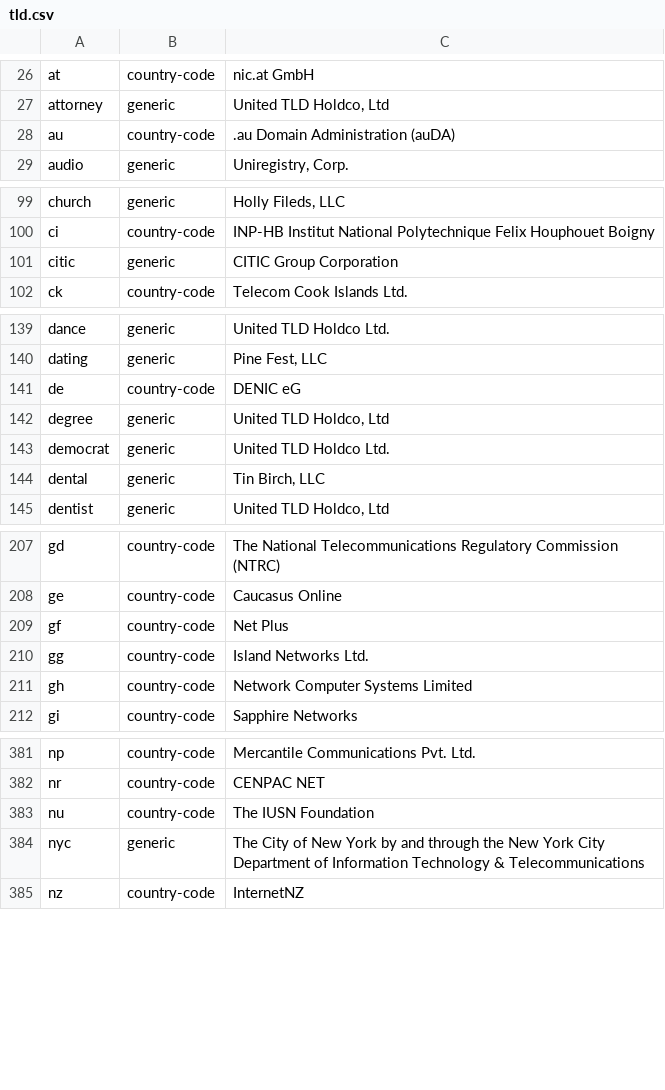
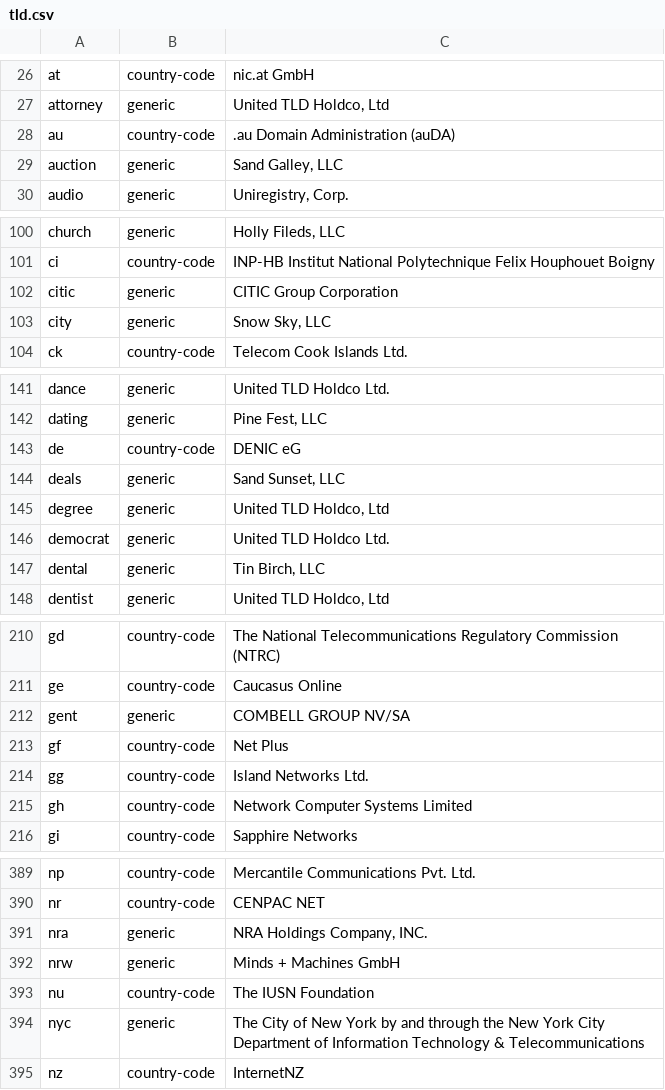
Before and after one commit to nojimage/tld-crawler, a CSV file: data/tld.csv, drawn as a sheet; only a part is shown, gaps mark what is left out; the diff covers the shown part only; the diff names each change by its address in the sheet, - before the commit and + after, or states it on an @@ line.

```diff
--- a/data/tld.csv
+++ b/data/tld.csv
+row 29: auction | generic | Sand Galley, LLC
+row 103: city | generic | Snow Sky, LLC
+row 144: deals | generic | Sand Sunset, LLC
+row 212: gent | generic | COMBELL GROUP NV/SA
+row 391: nra | generic | NRA Holdings Company, INC.
+row 392: nrw | generic | Minds + Machines GmbH
```
Also changed, not shown: 7 added rows elsewhere in this file, 3 other files.
